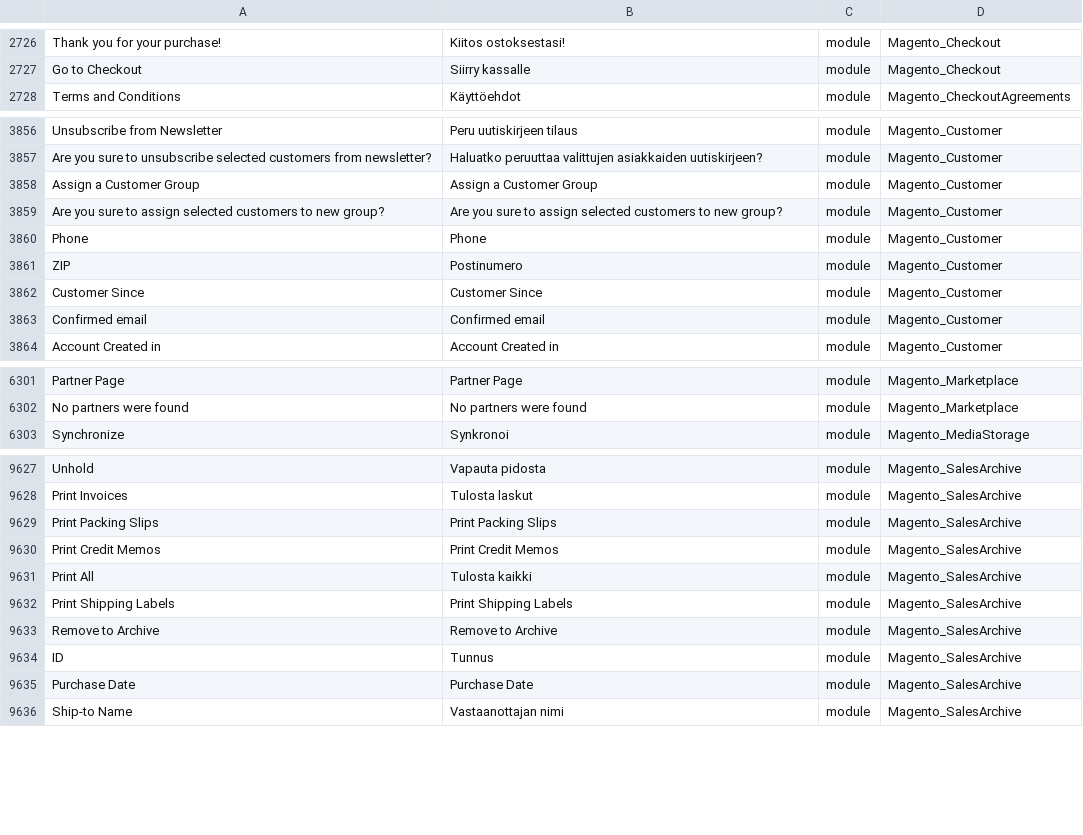
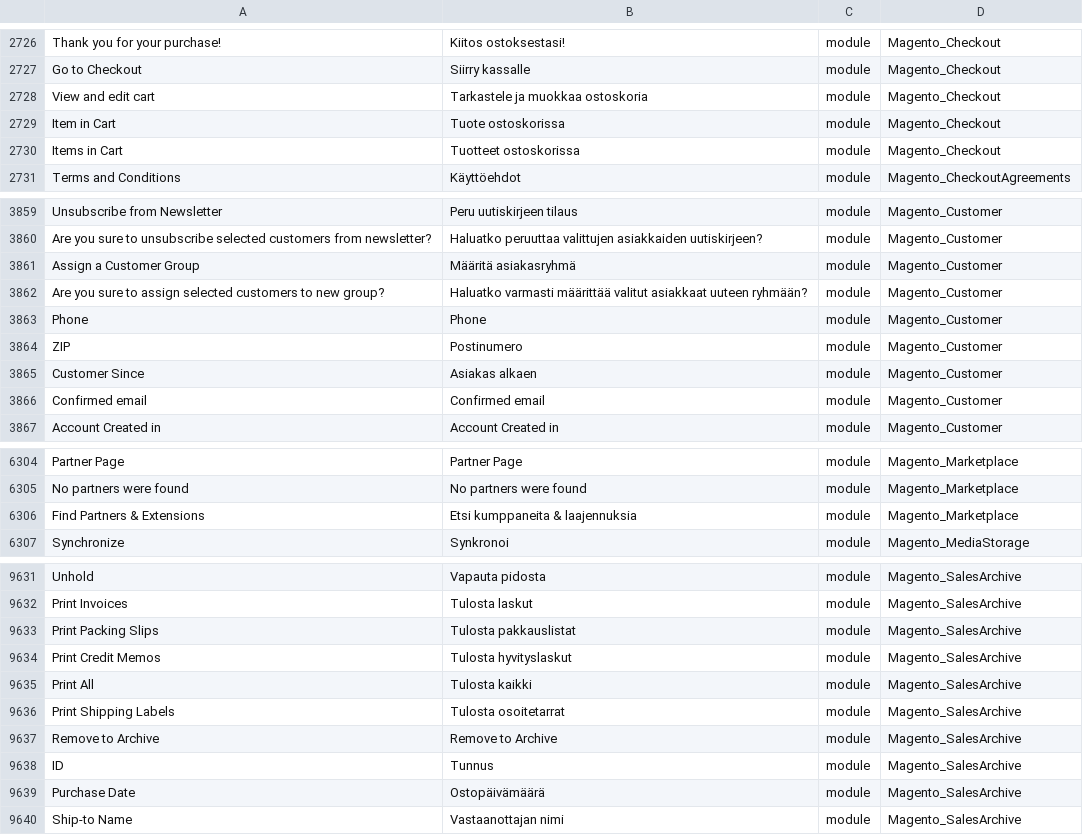
Before and after one commit to mageplaza/magento-2-finnish-language-pack, a CSV file: fi_FI.csv, drawn as a sheet; only a part is shown, gaps mark what is left out; addresses are those after the commit; the diff covers the shown part only; the diff names each change by its address in the sheet, - before the commit and + after, or states it on an @@ line.

Commit message:
Update

```diff
--- a/fi_FI.csv
+++ b/fi_FI.csv
+row 2728: View and edit cart | Tarkastele ja muokkaa ostoskoria | module | Magento_Checkout
+row 2729: Item in Cart | Tuote ostoskorissa | module | Magento_Checkout
+row 2730: Items in Cart | Tuotteet ostoskorissa | module | Magento_Checkout
-B3861: Assign a Customer Group
+B3861: Määritä asiakasryhmä
-B3862: Are you sure to assign selected customers to new group?
+B3862: Haluatko varmasti määrittää valitut asiakkaat uuteen ryhmään?
-B3865: Customer Since
+B3865: Asiakas alkaen
+row 6306: Find Partners & Extensions | Etsi kumppaneita & laajennuksia | module | Magento_Marketplace
-B9633: Print Packing Slips
+B9633: Tulosta pakkauslistat
-B9634: Print Credit Memos
+B9634: Tulosta hyvityslaskut
-B9636: Print Shipping Labels
+B9636: Tulosta osoitetarrat
-B9639: Purchase Date
+B9639: Ostopäivämäärä
```
Also changed, not shown: 45 edited cells elsewhere in this file.
